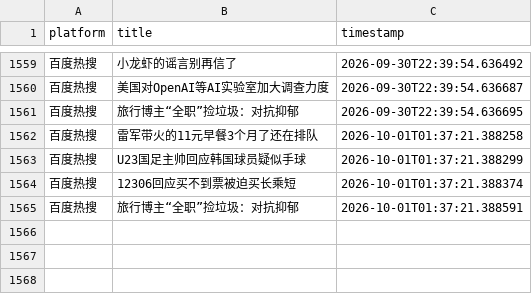
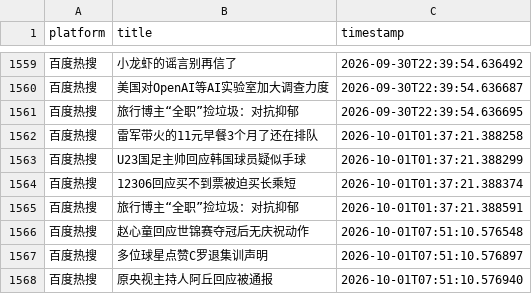
Before and after one commit to Bella030611/waitan-monitor, a CSV file: hot_words.csv, drawn as a sheet; only a part is shown, gaps mark what is left out.

```diff
--- a/hot_words.csv
+++ b/hot_words.csv
@@ -1565 +1565,4 @@
 百度热搜,旅行博主“全职”捡垃圾：对抗抑郁,2026-10-01T01:37:21.388591
+百度热搜,赵心童回应世锦赛夺冠后无庆祝动作,2026-10-01T07:51:10.576548
+百度热搜,多位球星点赞C罗退集训声明,2026-10-01T07:51:10.576897
+百度热搜,原央视主持人阿丘回应被通报,2026-10-01T07:51:10.576940
```
